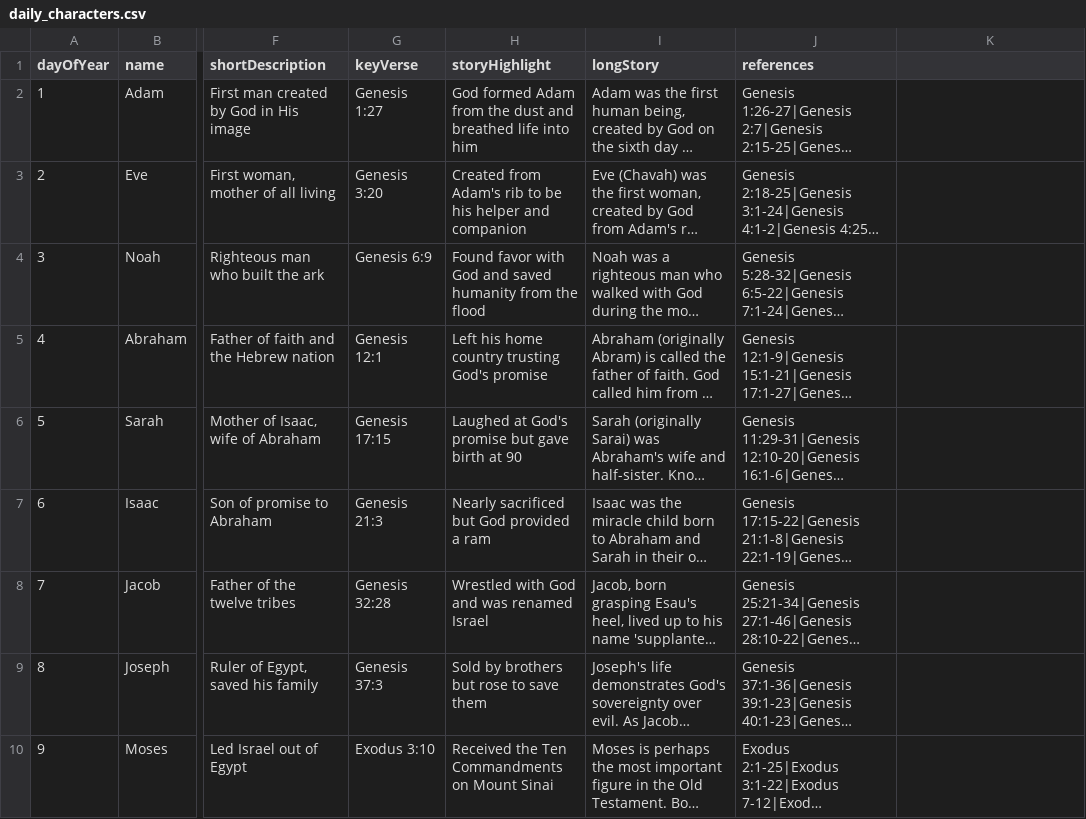
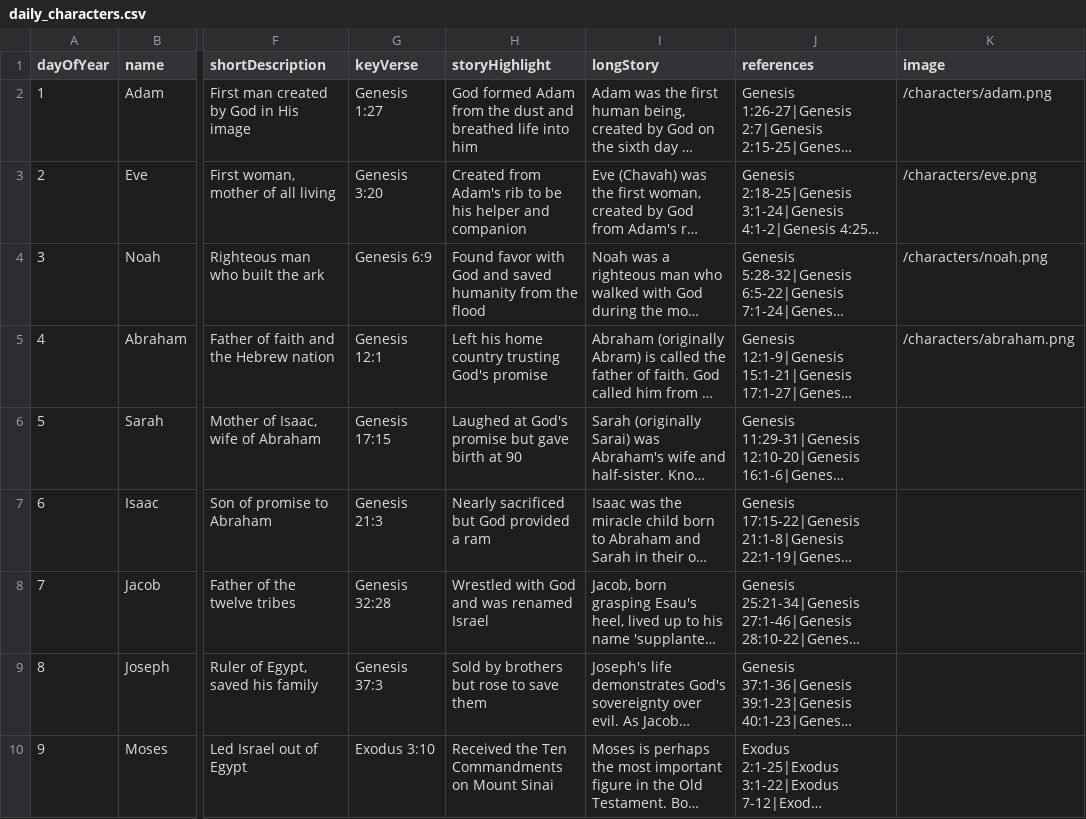
Before and after one commit to Chinnu122/bible-mind, a CSV file: backend/data/daily_characters.csv, drawn as a sheet; only a part is shown, gaps mark what is left out; long unchanged cells end in …; the diff names each change by its address in the sheet, - before the commit and + after, or states it on an @@ line.

Commit message:
feat(ui): Add Divine Rays, Font Settings, and rich Character of Day content

```diff
--- a/backend/data/daily_characters.csv
+++ b/backend/data/daily_characters.csv
-K1: (empty)
+K1: image
-K2 (image): (empty)
+K2 (image): /characters/adam.png
-K3 (image): (empty)
+K3 (image): /characters/eve.png
-K4 (image): (empty)
+K4 (image): /characters/noah.png
-K5 (image): (empty)
+K5 (image): /characters/abraham.png
```
Also changed, not shown: 12 other files.
